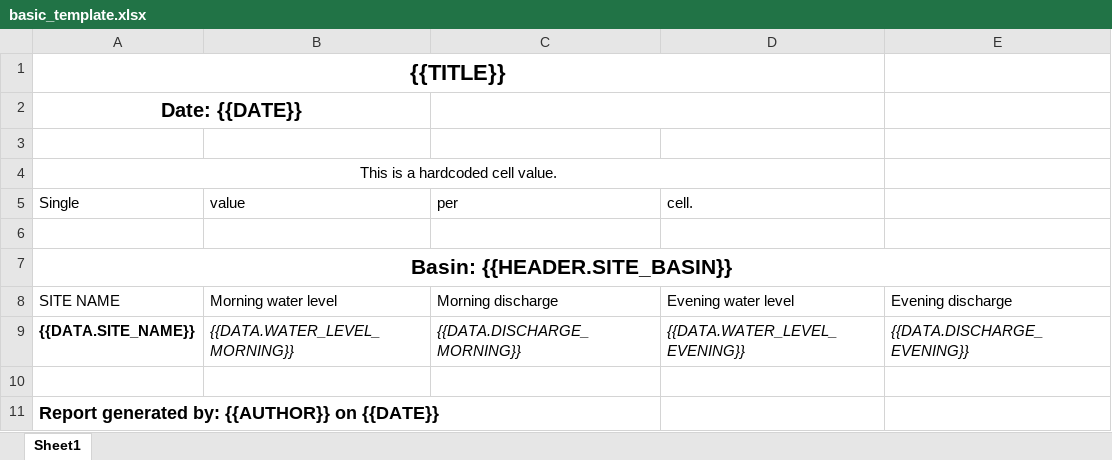
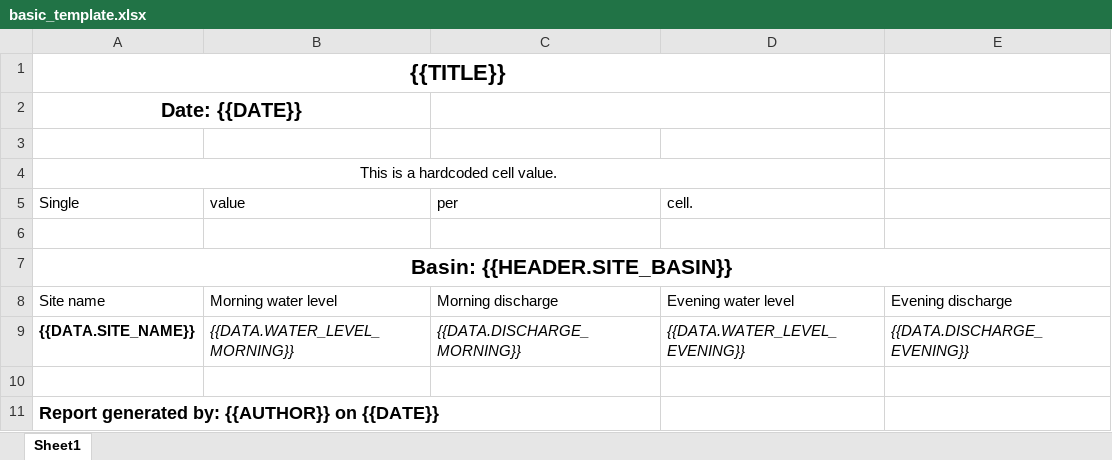
Before and after one commit to hydrosolutions/ieasyreports, an Excel workbook: ieasyreports/templates/basic_template.xlsx, sheet Sheet1, drawn as a sheet; values as stored, in another font and other column widths than the file's, no borders; the diff names each change by its address in the sheet, - before the commit and + after, or states it on an @@ line.

```diff
--- a/ieasyreports/templates/basic_template.xlsx (sheet Sheet1)
+++ b/ieasyreports/templates/basic_template.xlsx (sheet Sheet1)
-A8 (Single): SITE NAME
+A8 (Single): Site name
```
Also changed, not shown: ieasyreports/reports/basic_report.xlsx, 3 other files.
